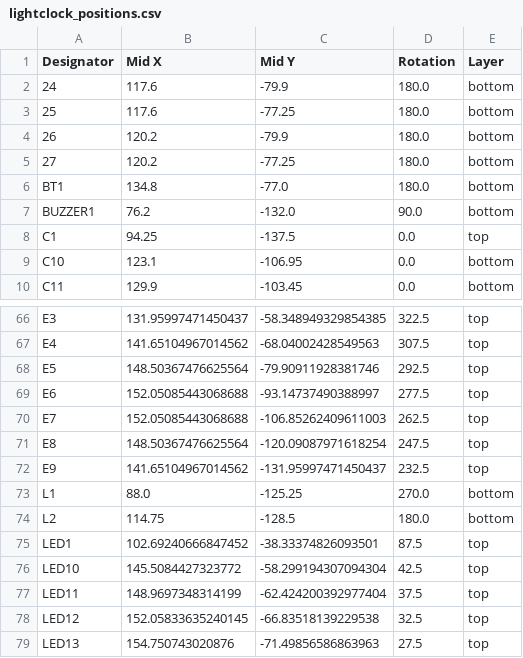
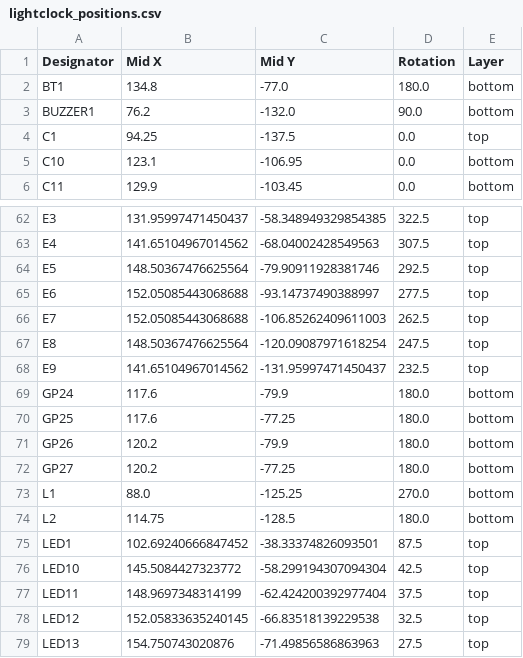
Before and after one commit to Anvarys/lightclock, a CSV file: PCB/production/lightclock_positions.csv, drawn as a sheet; only a part is shown, gaps mark what is left out.

```diff
--- a/PCB/production/lightclock_positions.csv
+++ b/PCB/production/lightclock_positions.csv
@@ -1,6 +1,2 @@
 Designator,Mid X,Mid Y,Rotation,Layer
-24,117.6,-79.9,180.0,bottom
-25,117.6,-77.25,180.0,bottom
-26,120.2,-79.9,180.0,bottom
-27,120.2,-77.25,180.0,bottom
 BT1,134.8,-77.0,180.0,bottom
@@ -72,2 +68,6 @@ E8,148.50367476625564,-120.09087971618254,247.5,top
 E9,141.65104967014562,-131.95997471450437,232.5,top
+GP24,117.6,-79.9,180.0,bottom
+GP25,117.6,-77.25,180.0,bottom
+GP26,120.2,-79.9,180.0,bottom
+GP27,120.2,-77.25,180.0,bottom
 L1,88.0,-125.25,270.0,bottom
```
Also changed, not shown: PCB/production/lightclock_bom.csv, PCB/production/lightclock_designators.csv, 2 other files.
